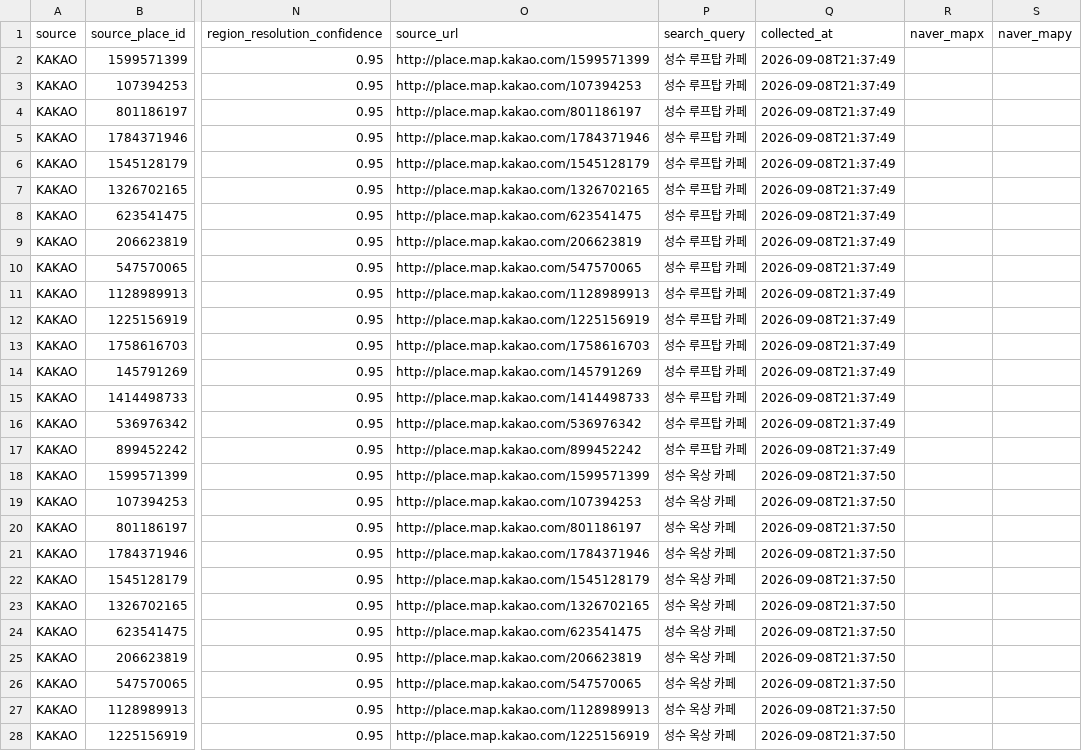
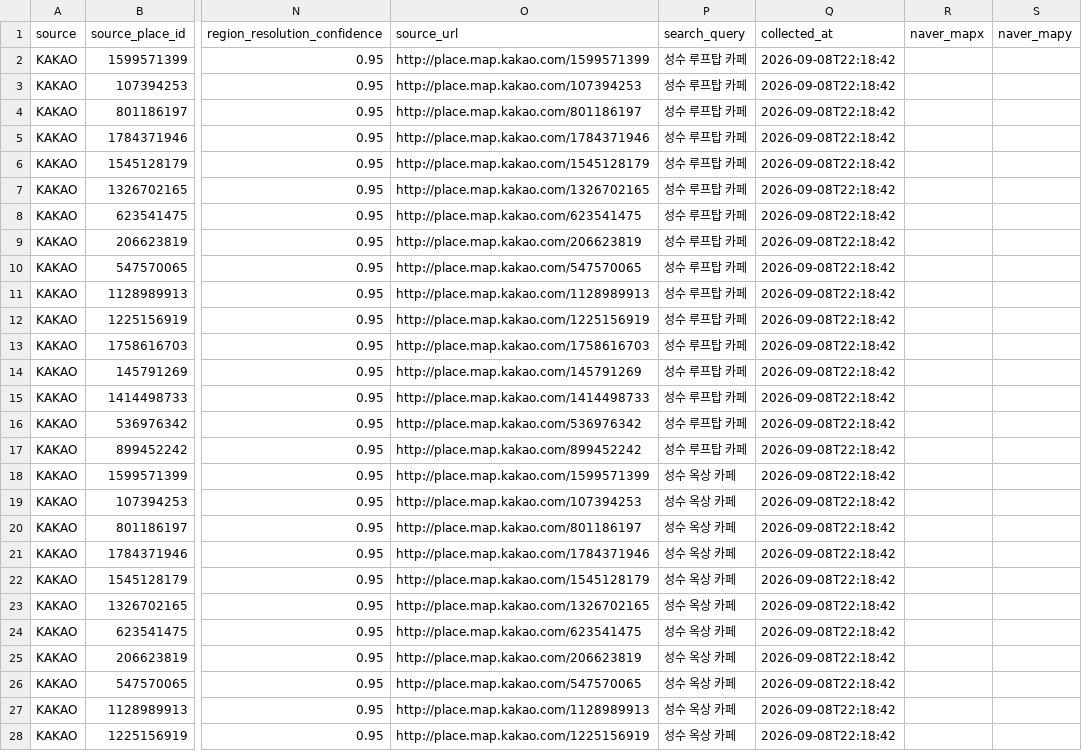
Before and after one commit to SooyeonKim-github/AppInToss, a CSV file: RooftopMood/DataCollector/output/candidates_raw.csv, drawn as a sheet; only a part is shown, gaps mark what is left out; the diff covers the shown part only; the diff names each change by its address in the sheet, - before the commit and + after, or states it on an @@ line.

Commit message:
data: update RooftopMood collector results

```diff
--- a/RooftopMood/DataCollector/output/candidates_raw.csv
+++ b/RooftopMood/DataCollector/output/candidates_raw.csv
-Q2:Q17 (collected_at): 2026-09-08T21:37:49
+Q2:Q17 (collected_at): 2026-09-08T22:18:42
-Q18:Q28 (collected_at): 2026-09-08T21:37:50
+Q18:Q28 (collected_at): 2026-09-08T22:18:42
```
Also changed, not shown: 168 edited cells elsewhere in this file, RooftopMood/DataCollector/output/candidates_rejected.csv.
